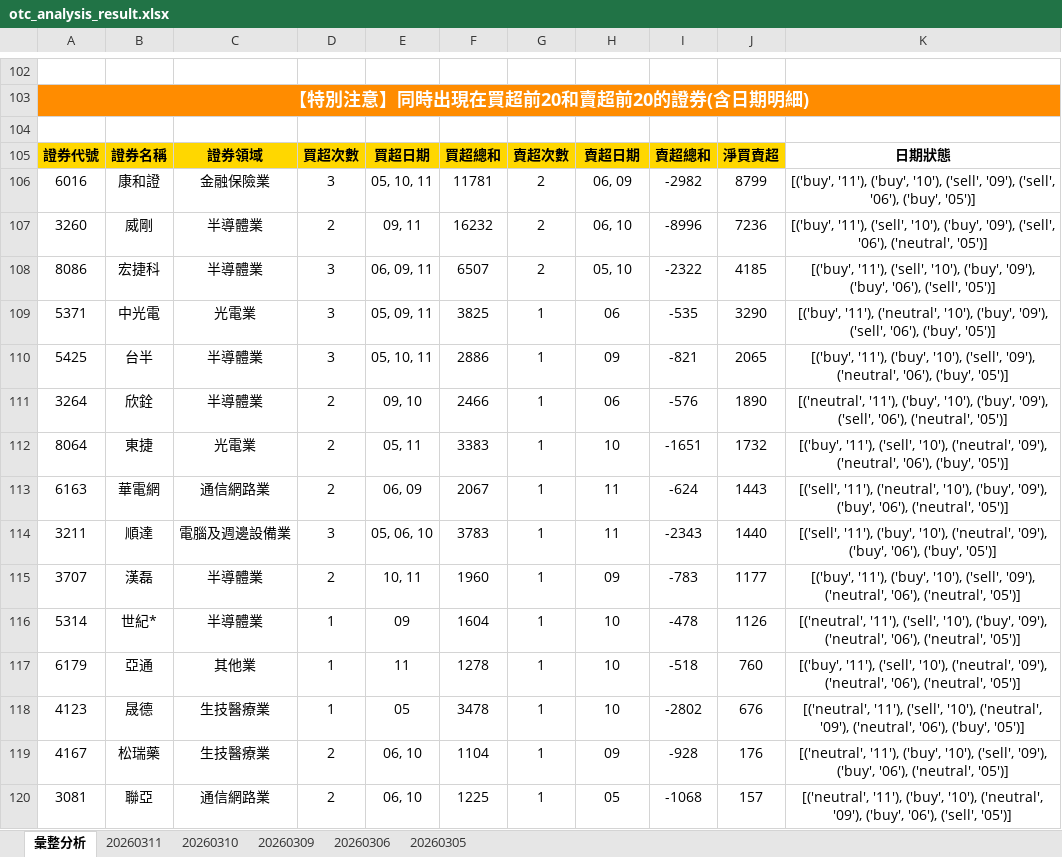
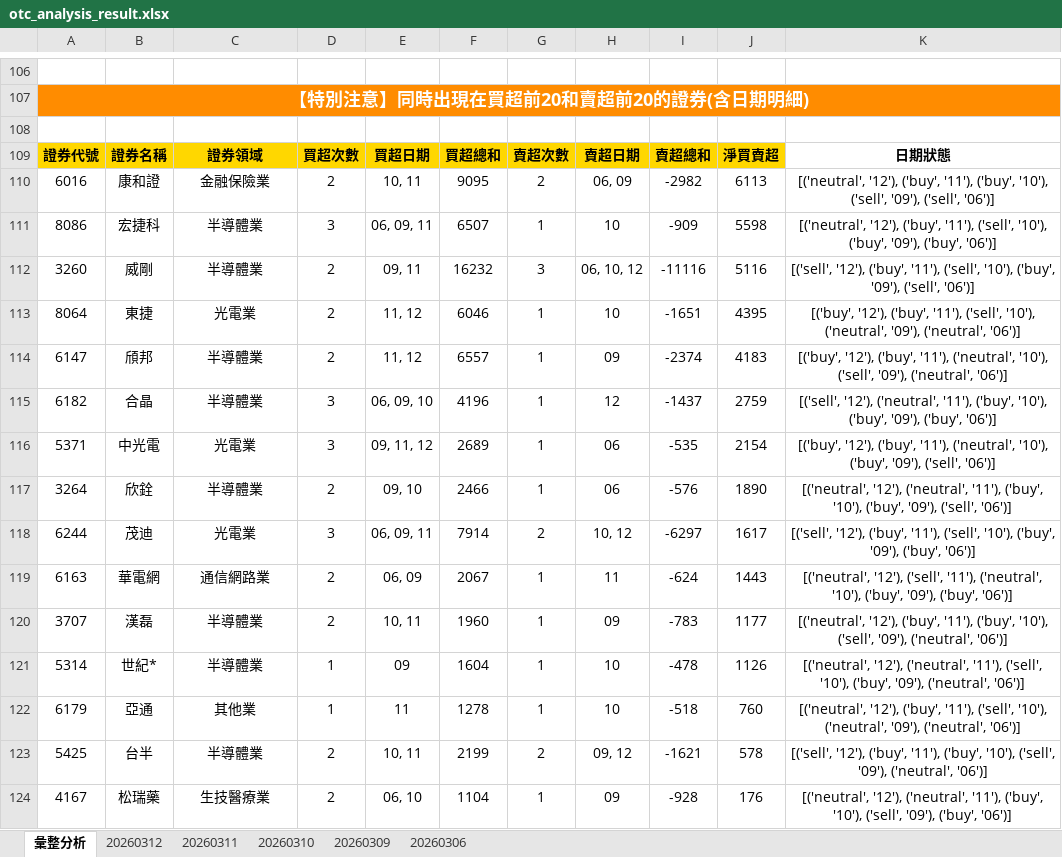
Before and after one commit to ccupcpop/GetDailyStock, an Excel workbook: StockInfo/otc_analysis_result.xlsx, sheet 彙整分析, drawn as a sheet; only a part is shown, gaps mark what is left out; values as stored, in another font and other column widths than the file's, no borders; removed rows and columns are numbered as before the commit, all else as after; the diff covers the shown part only; the diff names each change by its address in the sheet, - before the commit and + after, or states it on an @@ line.

```diff
--- a/StockInfo/otc_analysis_result.xlsx (sheet 彙整分析)
+++ b/StockInfo/otc_analysis_result.xlsx (sheet 彙整分析)
-sheet tab: 20260305
+sheet tab: 20260312
-D110: 3
+D110: 2
-E110: 05, 10, 11
+E110: 10, 11
-F110: 11781
+F110: 9095
-J110: 8799
+J110: 6113
-K110: [('buy', '11'), ('buy', '10'), ('sell', '09'), ('sell', '06'), ('buy', '05')]
+K110: [('neutral', '12'), ('buy', '11'), ('buy', '10'), ('sell', '09'), ('sell', '06')]
+row 111: 8086 | 宏捷科 | 半導體業 | 3 | 06, 09, 11 | 6507 | 1 | 10 | -909 | 5598 | [('neutral', '12'), ('buy', '11'), ('sell', '10'), ('buy', '09'), ('buy', '06')]
-G112: 2
+G112: 3
-H112: 06, 10
+H112: 06, 10, 12
-I112: -8996
+I112: -11116
-J112: 7236
+J112: 5116
-K112: [('buy', '11'), ('sell', '10'), ('buy', '09'), ('sell', '06'), ('neutral', '05')]
+K112: [('sell', '12'), ('buy', '11'), ('sell', '10'), ('buy', '09'), ('sell', '06')]
-row 108: 8086 | 宏捷科 | 半導體業 | 3 | 06, 09, 11 | 6507 | 2 | 05, 10 | -2322 | 4185 | [('buy', '11'), ('sell', '10'), ('buy', '09'), ('buy', '06'), ('sell', '05')]
+row 113: 8064 | 東捷 | 光電業 | 2 | 11, 12 | 6046 | 1 | 10 | -1651 | 4395 | [('buy', '12'), ('buy', '11'), ('sell', '10'), ('neutral', '09'), ('neutral', '06')]
+row 114: 6147 | 頎邦 | 半導體業 | 2 | 11, 12 | 6557 | 1 | 09 | -2374 | 4183 | [('buy', '12'), ('buy', '11'), ('neutral', '10'), ('sell', '09'), ('neutral', '06')]
+row 115: 6182 | 合晶 | 半導體業 | 3 | 06, 09, 10 | 4196 | 1 | 12 | -1437 | 2759 | [('sell', '12'), ('neutral', '11'), ('buy', '10'), ('buy', '09'), ('buy', '06')]
-E116: 05, 09, 11
+E116: 09, 11, 12
-F116: 3825
+F116: 2689
-J116: 3290
+J116: 2154
-K116: [('buy', '11'), ('neutral', '10'), ('buy', '09'), ('sell', '06'), ('buy', '05')]
+K116: [('buy', '12'), ('buy', '11'), ('neutral', '10'), ('buy', '09'), ('sell', '06')]
-row 110: 5425 | 台半 | 半導體業 | 3 | 05, 10, 11 | 2886 | 1 | 09 | -821 | 2065 | [('buy', '11'), ('buy', '10'), ('sell', '09'), ('neutral', '06'), ('buy', '05')]
-K117: [('neutral', '11'), ('buy', '10'), ('buy', '09'), ('sell', '06'), ('neutral', '05')]
+K117: [('neutral', '12'), ('neutral', '11'), ('buy', '10'), ('buy', '09'), ('sell', '06')]
-row 112: 8064 | 東捷 | 光電業 | 2 | 05, 11 | 3383 | 1 | 10 | -1651 | 1732 | [('buy', '11'), ('sell', '10'), ('neutral', '09'), ('neutral', '06'), ('buy', '05')]
+row 118: 6244 | 茂迪 | 光電業 | 3 | 06, 09, 11 | 7914 | 2 | 10, 12 | -6297 | 1617 | [('sell', '12'), ('buy', '11'), ('sell', '10'), ('buy', '09'), ('buy', '06')]
-K119: [('sell', '11'), ('neutral', '10'), ('buy', '09'), ('buy', '06'), ('neutral', '05')]
+K119: [('neutral', '12'), ('sell', '11'), ('neutral', '10'), ('buy', '09'), ('buy', '06')]
-row 114: 3211 | 順達 | 電腦及週邊設備業 | 3 | 05, 06, 10 | 3783 | 1 | 11 | -2343 | 1440 | [('sell', '11'), ('buy', '10'), ('neutral', '09'), ('buy', '06'), ('buy', '05')]
-K120: [('buy', '11'), ('buy', '10'), ('sell', '09'), ('neutral', '06'), ('neutral', '05')]
+K120: [('neutral', '12'), ('buy', '11'), ('buy', '10'), ('sell', '09'), ('neutral', '06')]
-K121: [('neutral', '11'), ('sell', '10'), ('buy', '09'), ('neutral', '06'), ('neutral', '05')]
+K121: [('neutral', '12'), ('neutral', '11'), ('sell', '10'), ('buy', '09'), ('neutral', '06')]
-K122: [('buy', '11'), ('sell', '10'), ('neutral', '09'), ('neutral', '06'), ('neutral', '05')]
+K122: [('neutral', '12'), ('buy', '11'), ('sell', '10'), ('neutral', '09'), ('neutral', '06')]
-row 118: 4123 | 晟德 | 生技醫療業 | 1 | 05 | 3478 | 1 | 10 | -2802 | 676 | [('neutral', '11'), ('sell', '10'), ('neutral', '09'), ('neutral', '06'), ('buy', '05')]
+row 123: 5425 | 台半 | 半導體業 | 2 | 10, 11 | 2199 | 2 | 09, 12 | -1621 | 578 | [('sell', '12'), ('buy', '11'), ('buy', '10'), ('sell', '09'), ('neutral', '06')]
-K124: [('neutral', '11'), ('buy', '10'), ('sell', '09'), ('buy', '06'), ('neutral', '05')]
+K124: [('neutral', '12'), ('neutral', '11'), ('buy', '10'), ('sell', '09'), ('buy', '06')]
-row 120: 3081 | 聯亞 | 通信網路業 | 2 | 06, 10 | 1225 | 1 | 05 | -1068 | 157 | [('neutral', '11'), ('buy', '10'), ('neutral', '09'), ('buy', '06'), ('sell', '05')]
```
Also changed, not shown: 58 added rows, 55 removed rows and 25 edited cells elsewhere in this sheet, sheet 20260311, StockInfo/tse_analysis_result.xlsx, 12 other files.
